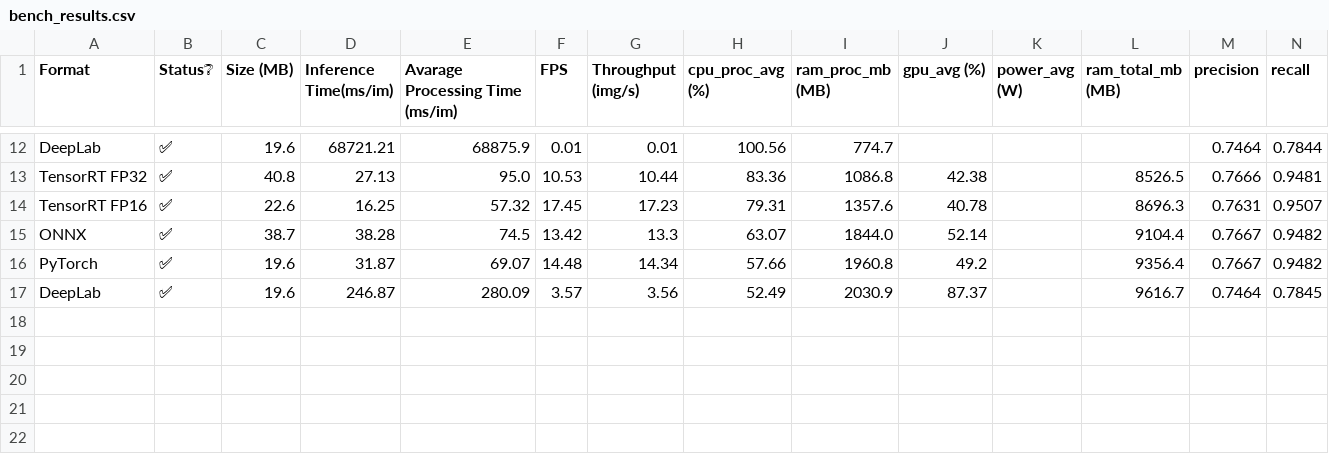
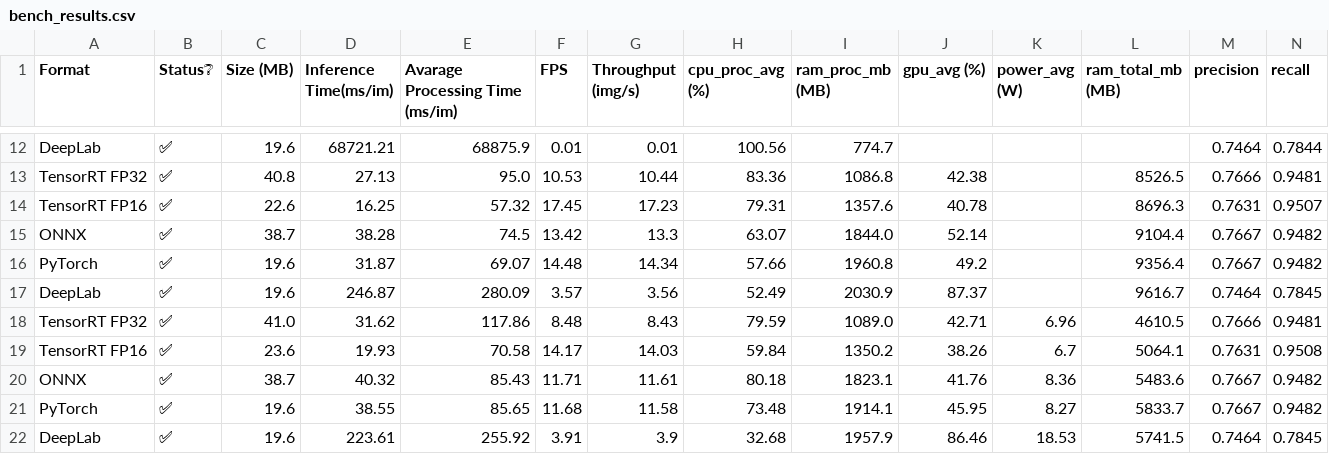
Before and after one commit to JoaoRafaelGuimaraes/Comparing_Embedeed_Segmentation_Models, a CSV file: bench_results.csv, drawn as a sheet; only a part is shown, gaps mark what is left out; rows hold the shown columns only; the diff names each change by its address in the sheet, - before the commit and + after, or states it on an @@ line.

Commit message:
Update orinNano results bench_results.csv

```diff
--- a/bench_results.csv
+++ b/bench_results.csv
+row 18: TensorRT FP32 | ✅ | 41.0 | 31.62 | 117.86 | 8.48 | 8.43 | 79.59 | 1089.0 | 42.71 | 6.96 | 4610.5 | 0.7666 | 0.9481
+row 19: TensorRT FP16 | ✅ | 23.6 | 19.93 | 70.58 | 14.17 | 14.03 | 59.84 | 1350.2 | 38.26 | 6.7 | 5064.1 | 0.7631 | 0.9508
+row 20: ONNX | ✅ | 38.7 | 40.32 | 85.43 | 11.71 | 11.61 | 80.18 | 1823.1 | 41.76 | 8.36 | 5483.6 | 0.7667 | 0.9482
+row 21: PyTorch | ✅ | 19.6 | 38.55 | 85.65 | 11.68 | 11.58 | 73.48 | 1914.1 | 45.95 | 8.27 | 5833.7 | 0.7667 | 0.9482
+row 22: DeepLab | ✅ | 19.6 | 223.61 | 255.92 | 3.91 | 3.9 | 32.68 | 1957.9 | 86.46 | 18.53 | 5741.5 | 0.7464 | 0.7845
```
